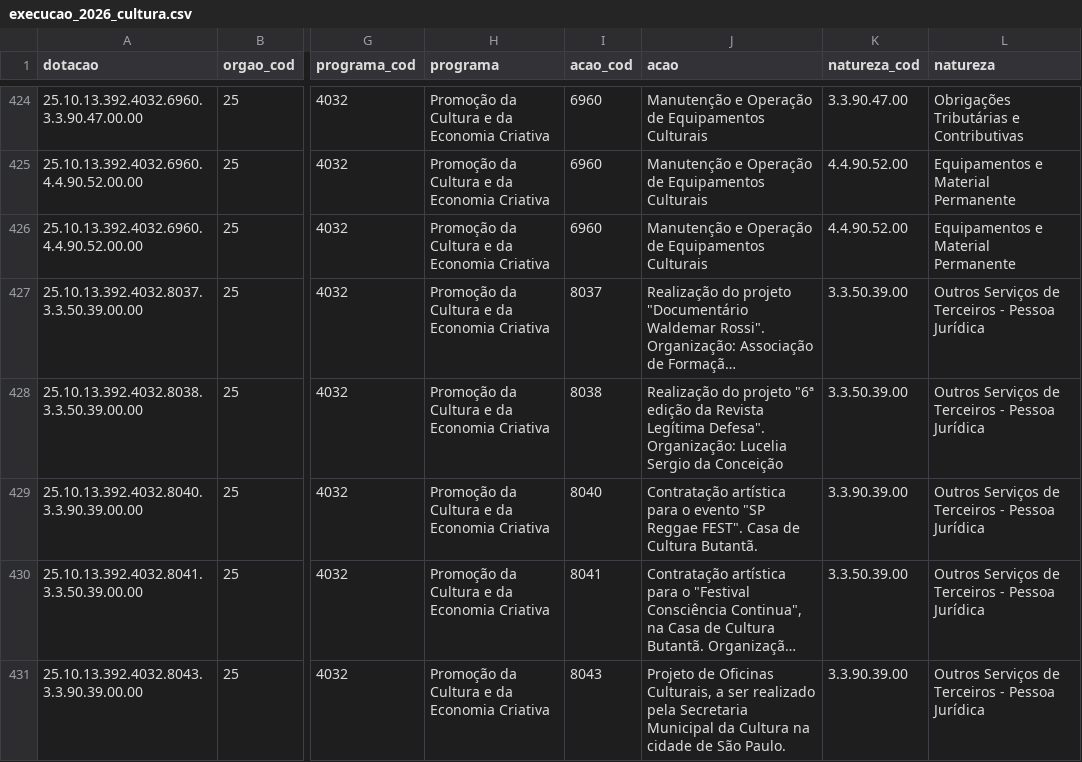
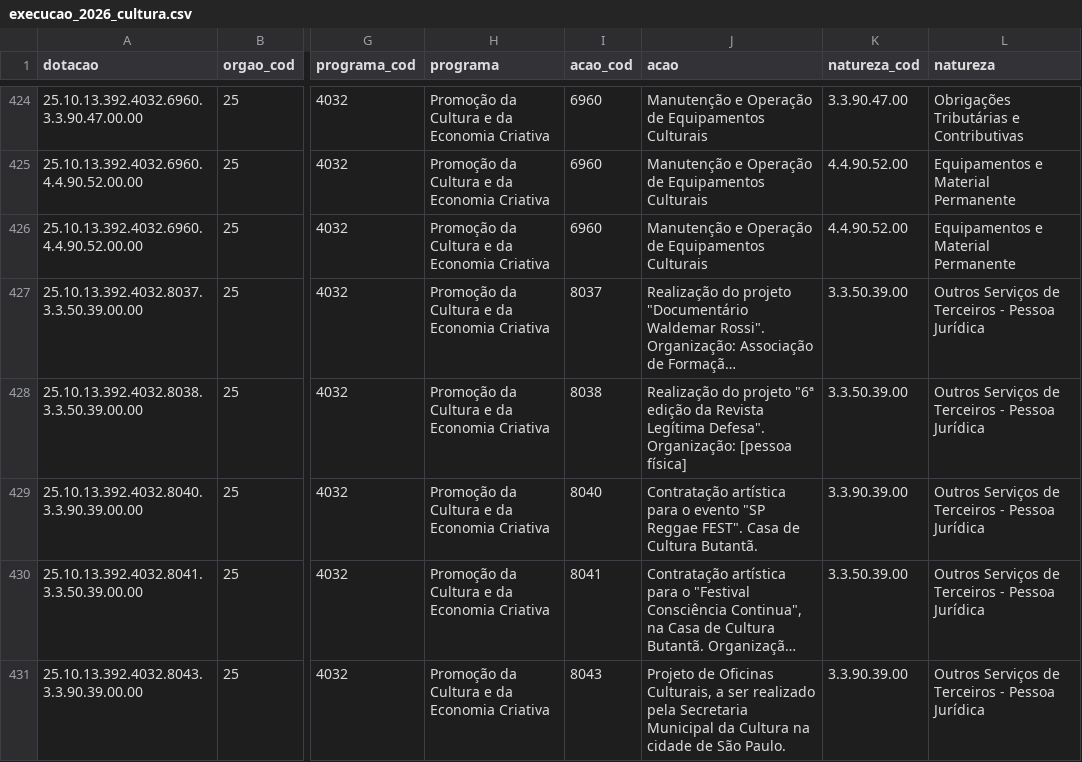
Before and after one commit to micadw/dsa-orcamento-cultura-sp, a CSV file: data/dataset/execucao_2026_cultura.csv, drawn as a sheet; only a part is shown, gaps mark what is left out; long unchanged cells end in …; the diff names each change by its address in the sheet, - before the commit and + after, or states it on an @@ line.

```diff
--- a/data/dataset/execucao_2026_cultura.csv
+++ b/data/dataset/execucao_2026_cultura.csv
-J428 (acao): …Defesa". Organização: Lucelia Sergio da Conceição
+J428 (acao): …Defesa". Organização: [pessoa física]
```
Also changed, not shown: 7 other files.
